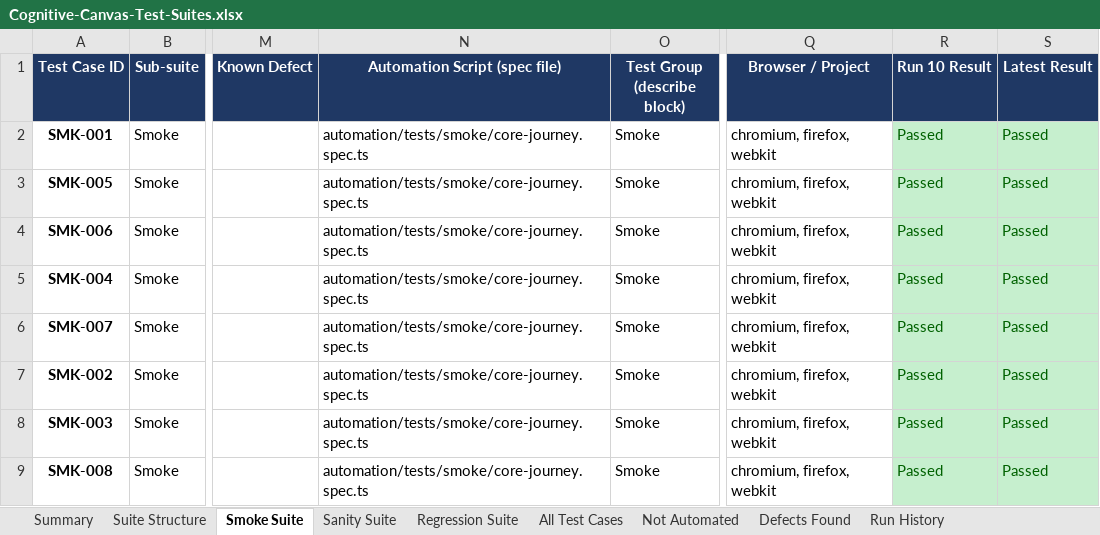
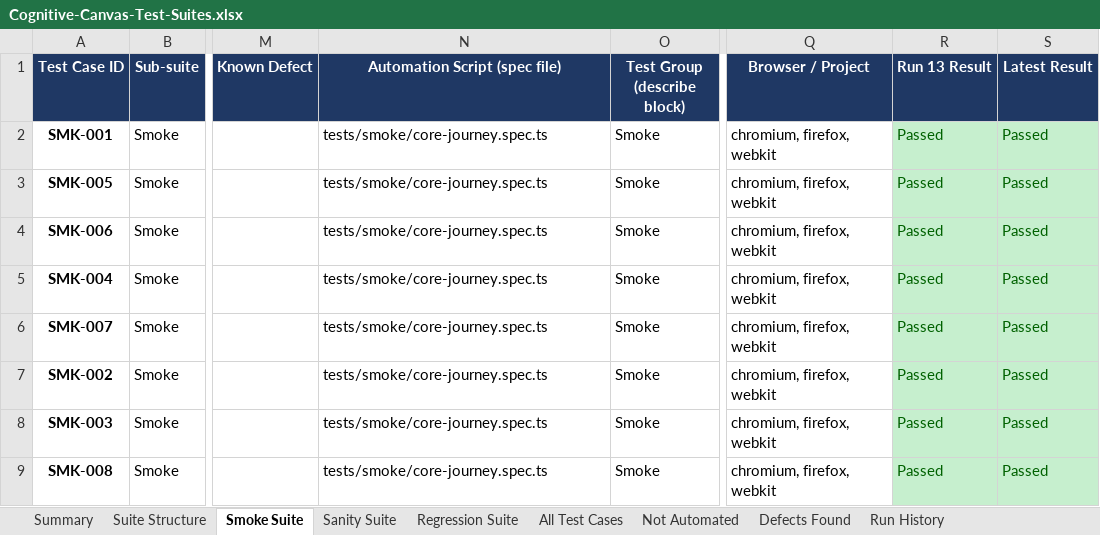
Before and after one commit to codernik-dev/cognitive-canvas-automation, an Excel workbook: docs/Cognitive-Canvas-Test-Suites.xlsx, sheet Smoke Suite, drawn as a sheet; only a part is shown, gaps mark what is left out; values as stored, in another font and other column widths than the file's, no borders; table styles not drawn; the diff names each change by its address in the sheet, - before the commit and + after, or states it on an @@ line.

Commit message:
Run 13 results, live sharing suite and full-coverage additions
916 test cases (909 automated) across 35 modules.

- Run 13: full regression, performance, cross-browser and live runs;
  reports, defect register and QA report rebuilt from the results.
- Live sharing suite against the real server (teacher and students,
  one worker), with share-fidelity checks and API timing attachments.
- New defects DEF-515 and DEF-516; DEF-512 marked intermittent.
- REG-945 to REG-959: every accent and Style, every Tool Guide card,
  Settings explanations, Cloud sync edge cases, deleting live-shared
  projects, a teacher's read-only note, refused uploads from Home,
  Storage filters, video note delete wording and the plan's storage
  allowance (REG-947 to REG-959 not yet run).
- MoBrowser PIN entry and BiDi click made reliable.

```diff
--- a/docs/Cognitive-Canvas-Test-Suites.xlsx (sheet Smoke Suite)
+++ b/docs/Cognitive-Canvas-Test-Suites.xlsx (sheet Smoke Suite)
-R1: Run 10 Result
+R1: Run 13 Result
-N2:N9 (Automation Script (spec file)): automation/tests/smoke/core-journey.spec.ts
+N2:N9 (Automation Script (spec file)): tests/smoke/core-journey.spec.ts
```
Also changed, not shown: sheet All Test Cases, sheet Suite Structure, sheet Regression Suite, sheet Defects Found, sheet Summary, sheet Run History, 1 more sheet, formulas that keep their value, 54 other files.
